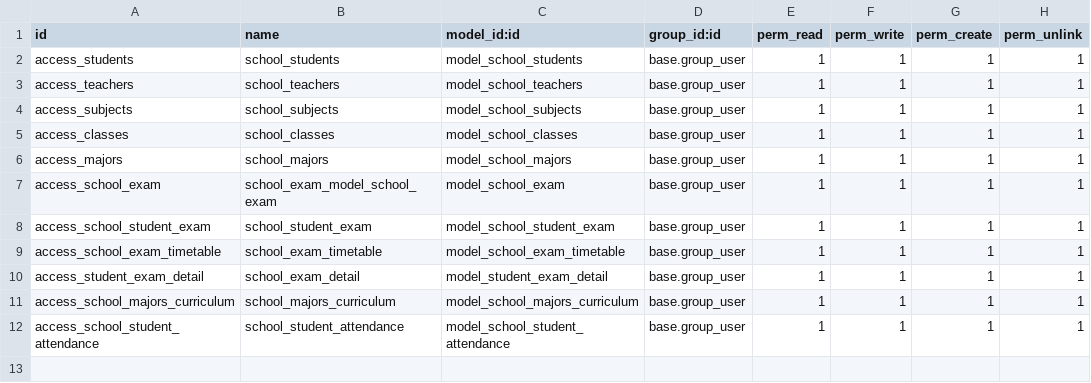
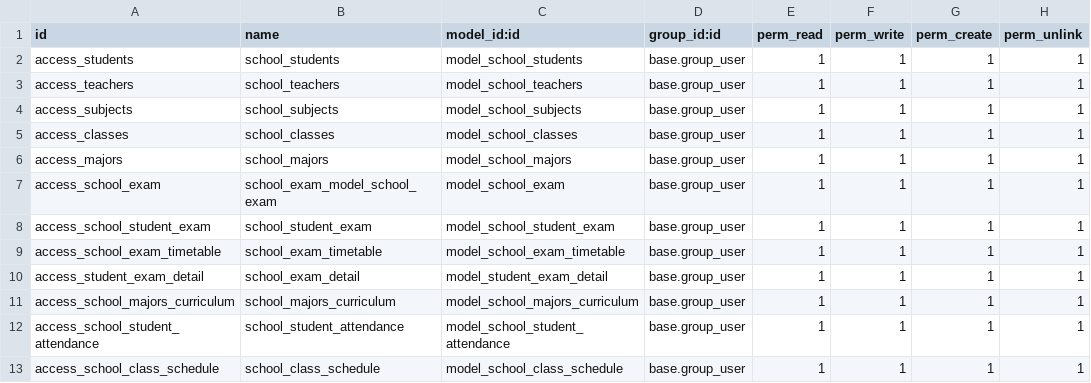
Before and after one commit to yehtut59/school_management, a CSV file: school_management_yhs/security/ir.model.access.csv, drawn as a sheet; the diff names each change by its address in the sheet, - before the commit and + after, or states it on an @@ line.

Commit message:
[Update] add new hight school education

```diff
--- a/school_management_yhs/security/ir.model.access.csv
+++ b/school_management_yhs/security/ir.model.access.csv
+row 13: access_school_class_schedule | school_class_schedule | model_school_class_schedule | base.group_user | 1 | 1 | 1 | 1
```
Also changed, not shown: 10 other files.
